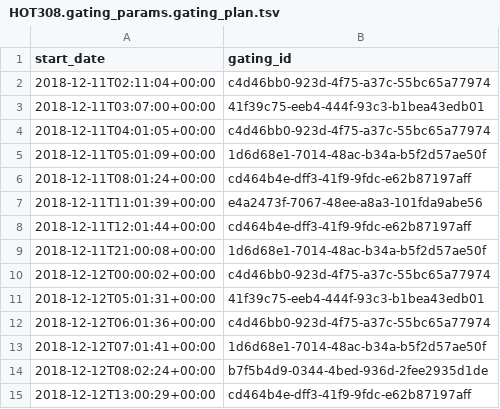
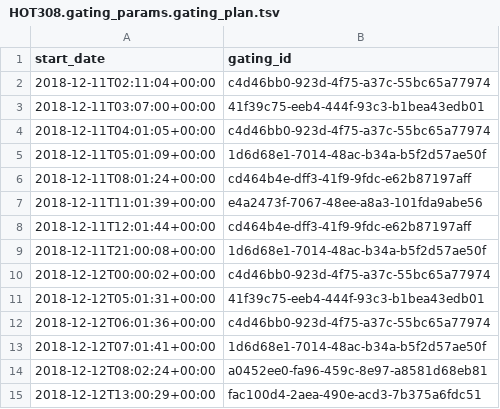
Before and after one commit to ctberthiaume/seaflow-gating, a TSV file: cruises/HOT308/HOT308.gating_params.gating_plan.tsv, drawn as a sheet.

```diff
--- a/cruises/HOT308/HOT308.gating_params.gating_plan.tsv
+++ b/cruises/HOT308/HOT308.gating_params.gating_plan.tsv
@@ -13,3 +13,3 @@ start_date	gating_id
 2018-12-12T07:01:41+00:00	1d6d68e1-7014-48ac-b34a-b5f2d57ae50f
-2018-12-12T08:02:24+00:00	b7f5b4d9-0344-4bed-936d-2fee2935d1de
-2018-12-12T13:00:29+00:00	cd464b4e-dff3-41f9-9fdc-e62b87197aff
+2018-12-12T08:02:24+00:00	a0452ee0-fa96-459c-8e97-a8581d68eb81
+2018-12-12T13:00:29+00:00	fac100d4-2aea-490e-acd3-7b375a6fdc51
```
Also changed, not shown: cruises/HOT308/HOT308.gating_params.gating.tsv, 1 other file.
